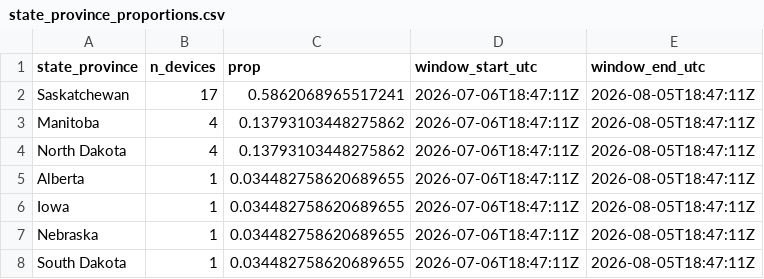
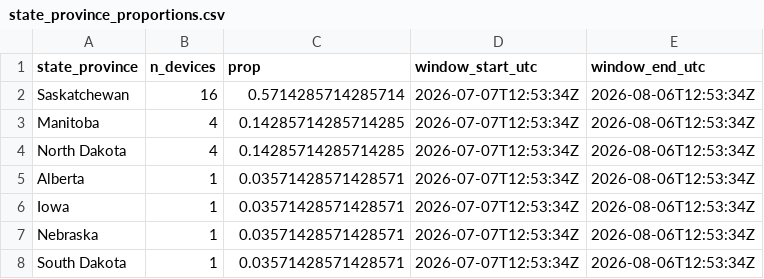
Before and after one commit to askrenr/TransmitterUpdate, a CSV file: docs/data/state_province_proportions.csv, drawn as a sheet.

```diff
--- a/docs/data/state_province_proportions.csv
+++ b/docs/data/state_province_proportions.csv
@@ -1,8 +1,8 @@
 state_province,n_devices,prop,window_start_utc,window_end_utc
-Saskatchewan,17,0.5862068965517241,2026-07-06T18:47:11Z,2026-08-05T18:47:11Z
-Manitoba,4,0.13793103448275862,2026-07-06T18:47:11Z,2026-08-05T18:47:11Z
-North Dakota,4,0.13793103448275862,2026-07-06T18:47:11Z,2026-08-05T18:47:11Z
-Alberta,1,0.034482758620689655,2026-07-06T18:47:11Z,2026-08-05T18:47:11Z
-Iowa,1,0.034482758620689655,2026-07-06T18:47:11Z,2026-08-05T18:47:11Z
-Nebraska,1,0.034482758620689655,2026-07-06T18:47:11Z,2026-08-05T18:47:11Z
-South Dakota,1,0.034482758620689655,2026-07-06T18:47:11Z,2026-08-05T18:47:11Z
+Saskatchewan,16,0.5714285714285714,2026-07-07T12:53:34Z,2026-08-06T12:53:34Z
+Manitoba,4,0.14285714285714285,2026-07-07T12:53:34Z,2026-08-06T12:53:34Z
+North Dakota,4,0.14285714285714285,2026-07-07T12:53:34Z,2026-08-06T12:53:34Z
+Alberta,1,0.03571428571428571,2026-07-07T12:53:34Z,2026-08-06T12:53:34Z
+Iowa,1,0.03571428571428571,2026-07-07T12:53:34Z,2026-08-06T12:53:34Z
+Nebraska,1,0.03571428571428571,2026-07-07T12:53:34Z,2026-08-06T12:53:34Z
+South Dakota,1,0.03571428571428571,2026-07-07T12:53:34Z,2026-08-06T12:53:34Z
```
Also changed, not shown: docs/data/device_migration_metrics.csv, docs/data/device_state_province.csv, 4 other files.
